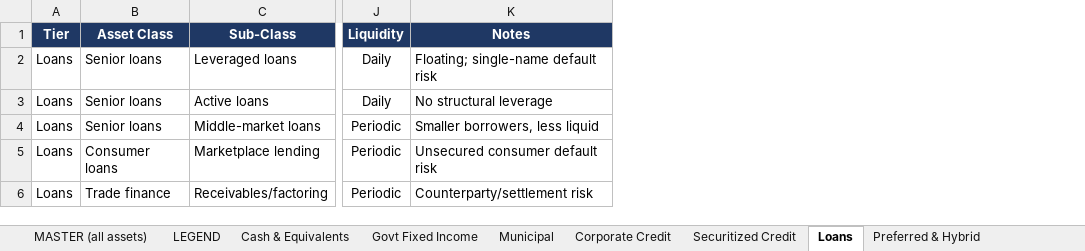
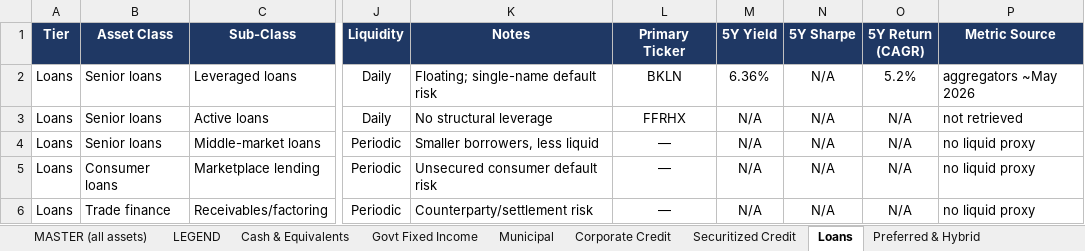
Before and after one commit to PawanAgarwal/phenixflow, an Excel workbook: research/asset-universe/asset_universe.xlsx, sheet Loans, drawn as a sheet; only a part is shown, gaps mark what is left out; values as stored, in another font and other column widths than the file's, no borders; the diff names each change by its address in the sheet, - before the commit and + after, or states it on an @@ line.

```diff
--- a/research/asset-universe/asset_universe.xlsx (sheet Loans)
+++ b/research/asset-universe/asset_universe.xlsx (sheet Loans)
+column L (Primary Ticker), rows 2-6: BKLN | FFRHX | — | — | —
+column M (5Y Yield), rows 2-6: 6.36% | N/A | N/A | N/A | N/A
+column N (5Y Sharpe), rows 2-6: all N/A
+column O (5Y Return (CAGR)), rows 2-6: 5.2% | N/A | N/A | N/A | N/A
+column P (Metric Source), rows 2-6: aggregators ~May 2026 | not retrieved | no liquid proxy | no liquid proxy | no liquid proxy
```
Also changed, not shown: sheet Global Equity Sectors (GICS), sheet MASTER (all assets), sheet Infrastructure, sheet Preferred & Hybrid, sheet Municipal, sheet Private Equity, 16 more sheets, 4 other files.
